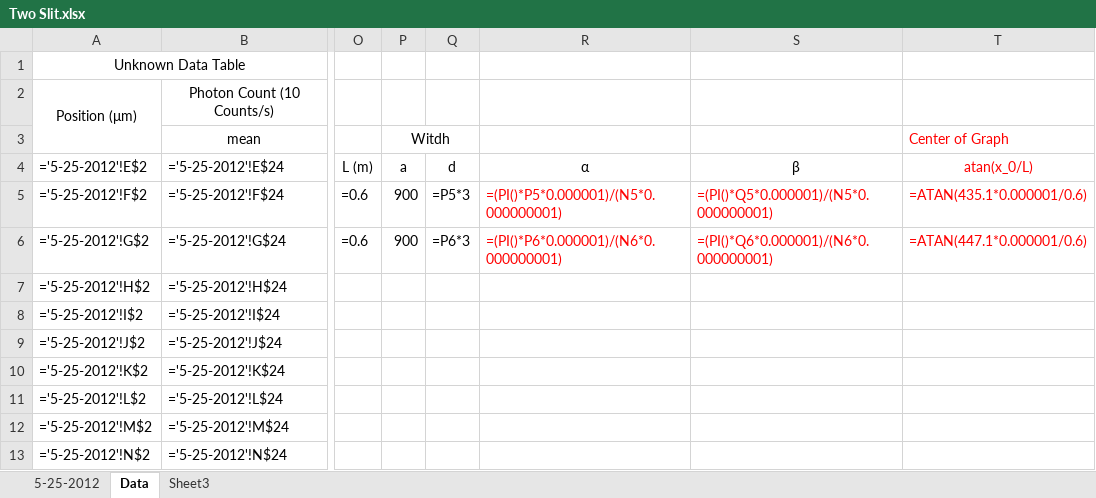
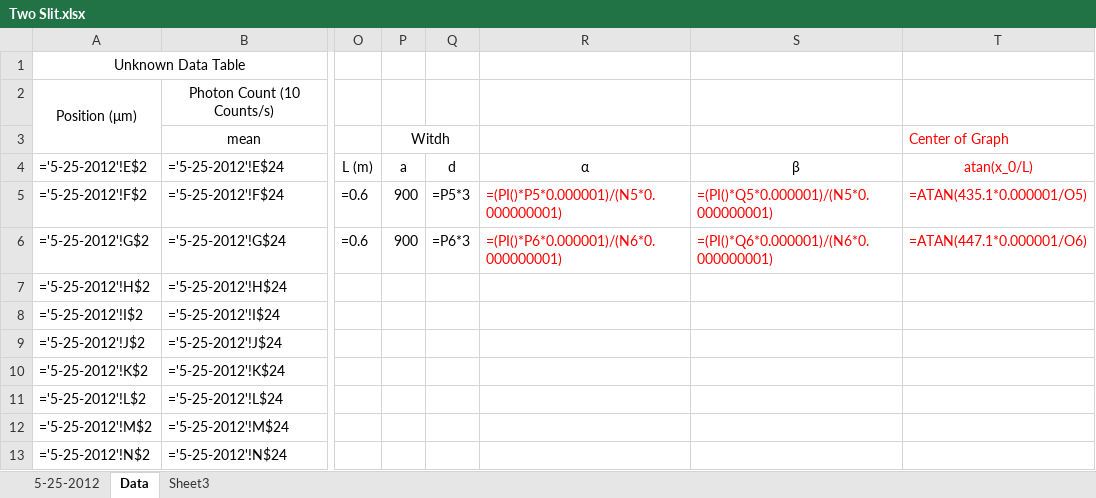
Before and after one commit to mlane3/Phys4321, an Excel workbook: Two Slit/Two Slit.xlsx, sheet Data, drawn as a sheet; only a part is shown, gaps mark what is left out; values as stored, in another font and other column widths than the file's, no borders; formulas are shown in place of their values; charts and pictures not drawn; the diff names each change by its address in the sheet, - before the commit and + after, or states it on an @@ line.

```diff
--- a/Two Slit/Two Slit.xlsx (sheet Data)
+++ b/Two Slit/Two Slit.xlsx (sheet Data)
-T5: =ATAN(435.1*0.000001/0.6)
+T5: =ATAN(435.1*0.000001/O5)
-T6: =ATAN(447.1*0.000001/0.6)
+T6: =ATAN(447.1*0.000001/O6)
```
Also changed, not shown: charts or pictures, Two Slit/Two Slit delete.xlsx.
